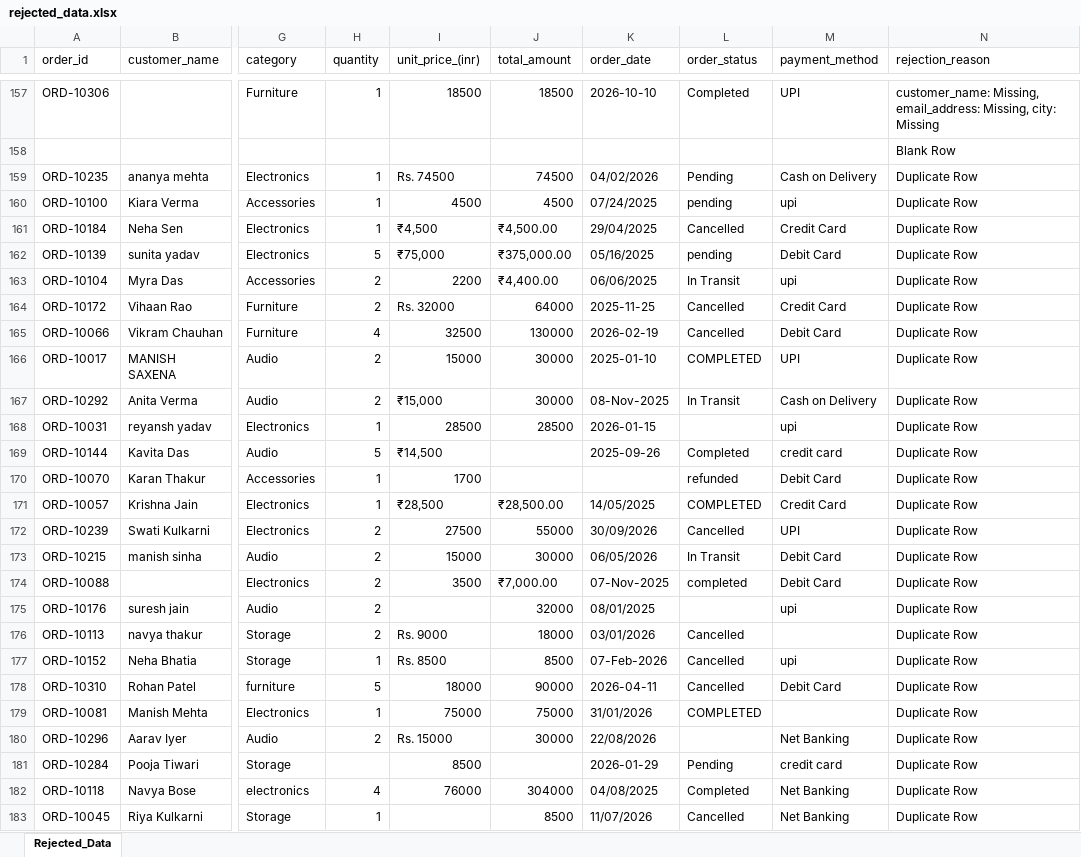
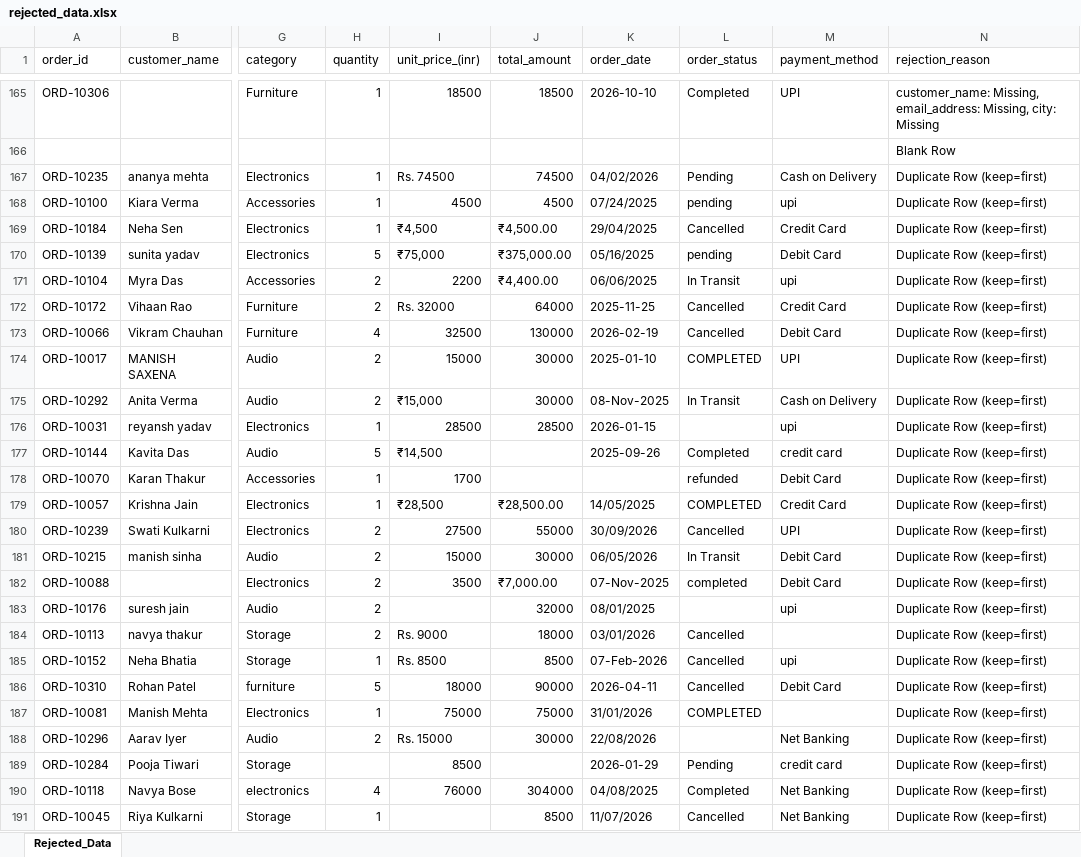
Before and after one commit to dhirajkrjp/Data-Cleaning, an Excel workbook: rejected_data.xlsx, sheet Rejected_Data, drawn as a sheet; only a part is shown, gaps mark what is left out; values as stored, in another font and other column widths than the file's, no cell formats; addresses are those after the commit; the diff covers the shown part only; the diff names each change by its address in the sheet, - before the commit and + after, or states it on an @@ line.

```diff
--- a/rejected_data.xlsx (sheet Rejected_Data)
+++ b/rejected_data.xlsx (sheet Rejected_Data)
-N167:N191 (rejection_reason): Duplicate Row
+N167:N191 (rejection_reason): Duplicate Row (keep=first)
```
Also changed, not shown: 8 added rows and 4 edited cells elsewhere in this sheet, cell formats, cleaned_data.xlsx, 11 other files.
